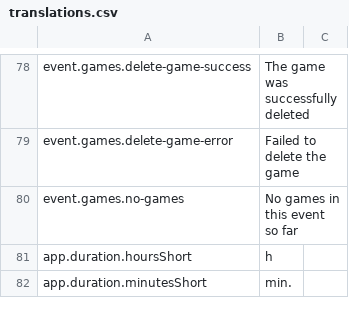
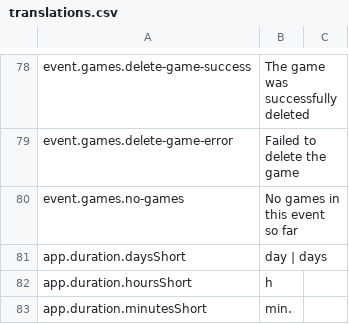
Before and after one commit to BGWE/BoardgameWE-UI, a CSV file: boardgame-ui/src/locales/translations.csv, drawn as a sheet; only a part is shown, gaps mark what is left out.

```diff
--- a/boardgame-ui/src/locales/translations.csv
+++ b/boardgame-ui/src/locales/translations.csv
@@ -80,2 +80,3 @@ event.games.delete-game-error, Failed to delete the game,
 event.games.no-games,No games in this event so far,
+app.duration.daysShort,day | days,
 app.duration.hoursShort,h,
```
Also changed, not shown: 1 other file.
